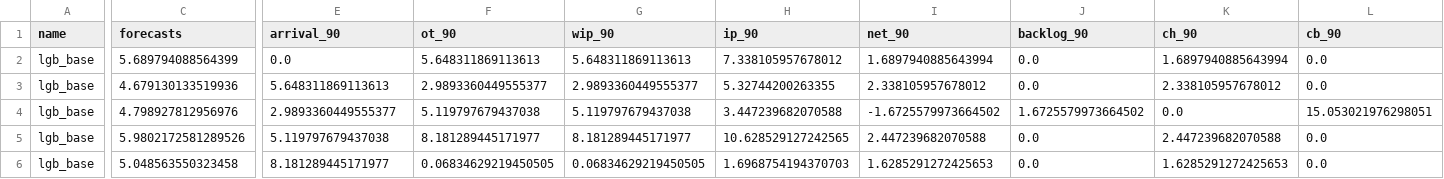
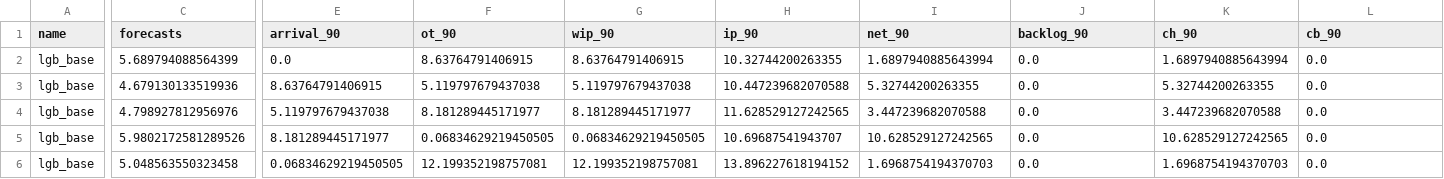
Before and after one commit to y1ngjiezhao/Forecast-Reconciliation-versus-Decision-Reconciliation, a CSV file: InvtSimModified/FOODS_1_001(TOTAL)_lgbInvtSim.csv, drawn as a sheet; only a part is shown, gaps mark what is left out; the diff covers the shown part only; the diff names each change by its address in the sheet, - before the commit and + after, or states it on an @@ line.

```diff
--- a/InvtSimModified/FOODS_1_001(TOTAL)_lgbInvtSim.csv
+++ b/InvtSimModified/FOODS_1_001(TOTAL)_lgbInvtSim.csv
-F2 (ot_90): 5.648311869113613
+F2 (ot_90): 8.63764791406915
-G2 (wip_90): 5.648311869113613
+G2 (wip_90): 8.63764791406915
-H2 (ip_90): 7.338105957678012
+H2 (ip_90): 10.32744200263355
-E3 (arrival_90): 5.648311869113613
+E3 (arrival_90): 8.63764791406915
-F3 (ot_90): 2.9893360449555377
+F3 (ot_90): 5.119797679437038
-G3 (wip_90): 2.9893360449555377
+G3 (wip_90): 5.119797679437038
-H3 (ip_90): 5.32744200263355
+H3 (ip_90): 10.447239682070588
-I3 (net_90): 2.338105957678012
+I3 (net_90): 5.32744200263355
-K3 (ch_90): 2.338105957678012
+K3 (ch_90): 5.32744200263355
-E4 (arrival_90): 2.9893360449555377
+E4 (arrival_90): 5.119797679437038
-F4 (ot_90): 5.119797679437038
+F4 (ot_90): 8.181289445171977
-G4 (wip_90): 5.119797679437038
+G4 (wip_90): 8.181289445171977
-H4 (ip_90): 3.447239682070588
+H4 (ip_90): 11.628529127242565
-I4 (net_90): -1.6725579973664502
+I4 (net_90): 3.447239682070588
-J4 (backlog_90): 1.6725579973664502
+J4 (backlog_90): 0.0
-K4 (ch_90): 0.0
+K4 (ch_90): 3.447239682070588
-L4 (cb_90): 15.053021976298051
+L4 (cb_90): 0.0
-E5 (arrival_90): 5.119797679437038
+E5 (arrival_90): 8.181289445171977
-F5 (ot_90): 8.181289445171977
+F5 (ot_90): 0.06834629219450505
-G5 (wip_90): 8.181289445171977
+G5 (wip_90): 0.06834629219450505
-H5 (ip_90): 10.628529127242565
+H5 (ip_90): 10.69687541943707
-I5 (net_90): 2.447239682070588
+I5 (net_90): 10.628529127242565
-K5 (ch_90): 2.447239682070588
+K5 (ch_90): 10.628529127242565
-E6 (arrival_90): 8.181289445171977
+E6 (arrival_90): 0.06834629219450505
-F6 (ot_90): 0.06834629219450505
+F6 (ot_90): 12.199352198757081
-G6 (wip_90): 0.06834629219450505
+G6 (wip_90): 12.199352198757081
-H6 (ip_90): 1.6968754194370703
+H6 (ip_90): 13.896227618194152
-I6 (net_90): 1.6285291272425653
+I6 (net_90): 1.6968754194370703
-K6 (ch_90): 1.6285291272425653
+K6 (ch_90): 1.6968754194370703
```
Also changed, not shown: 159 edited cells elsewhere in this file, InvtSimModified/FOODS_1_001(TOTAL)_etsInvtSim.csv, 1 other file.
